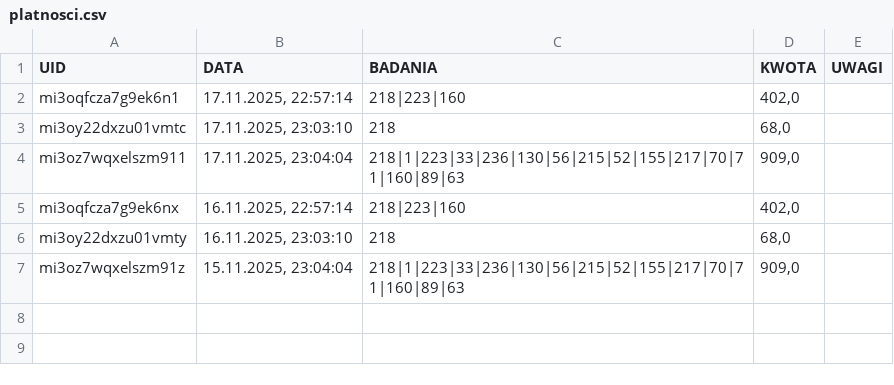
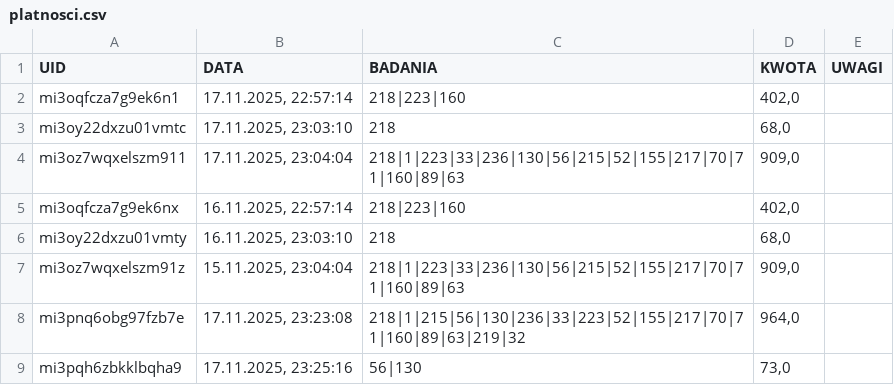
Before and after one commit to jkuchcinski/Badania, a CSV file: platnosci.csv, drawn as a sheet.

Commit message:
Add payment progress indicator in index.html for better user feedback during payment processing. Updated CSV data with new entries for transaction records.

```diff
--- a/platnosci.csv
+++ b/platnosci.csv
@@ -7 +7,3 @@ mi3oy22dxzu01vmty;16.11.2025, 23:03:10;218;68,0;
 mi3oz7wqxelszm91z;15.11.2025, 23:04:04;218|1|223|33|236|130|56|215|52|155|217|70|71|160|89|63;909,0;
+mi3pnq6obg97fzb7e;17.11.2025, 23:23:08;218|1|215|56|130|236|33|223|52|155|217|70|71|160|89|63|219|32;964,0;
+mi3pqh6zbkklbqha9;17.11.2025, 23:25:16;56|130;73,0;
```
Also changed, not shown: 1 other file.
